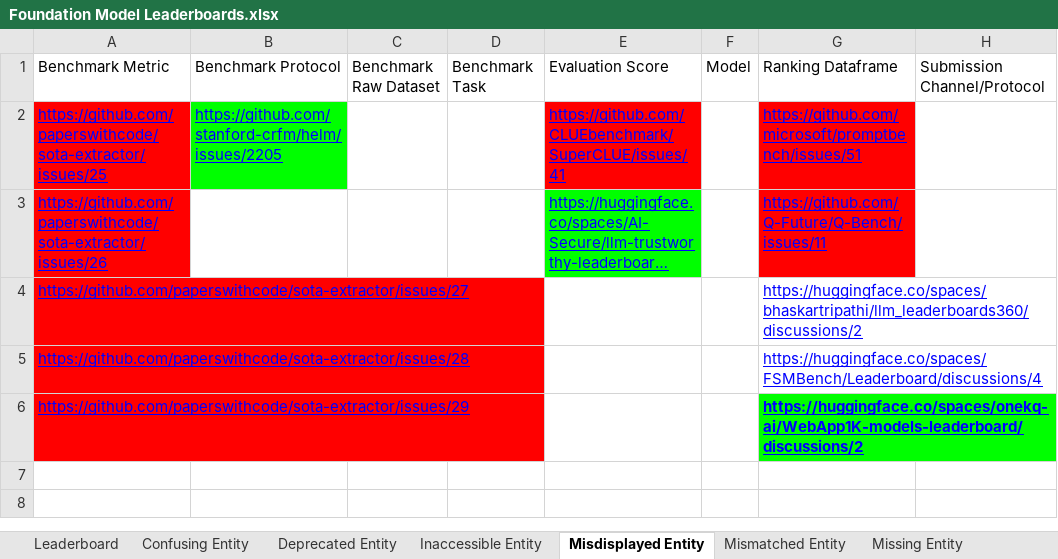
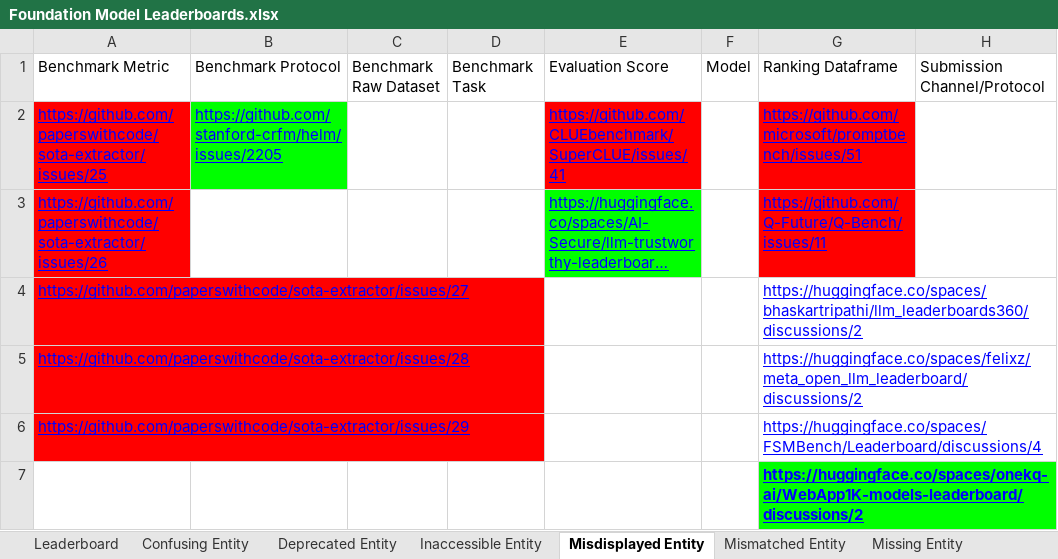
Before and after one commit to zhimin-z/Foundation-Model-Leaderboard-Survey, an Excel workbook: result/Foundation Model Leaderboards.xlsx, sheet Misdisplayed Entity, drawn as a sheet; long unchanged cells end in …; values as stored, in another font and other column widths than the file's, no borders; charts and pictures not drawn; the diff names each change by its address in the sheet, - before the commit and + after, or states it on an @@ line.

```diff
--- a/result/Foundation Model Leaderboards.xlsx (sheet Misdisplayed Entity)
+++ b/result/Foundation Model Leaderboards.xlsx (sheet Misdisplayed Entity)
-G5: https://huggingface.co/spaces/FSMBench/Leaderboard/discussions/4
+G5: https://huggingface.co/spaces/felixz/meta_open_llm_leaderboard/discussions/2
-G6: https://huggingface.co/spaces/onekq-ai/WebApp1K-models-leaderboard/discussions/2
+G6: https://huggingface.co/spaces/FSMBench/Leaderboard/discussions/4
@@ G6 fill: #00FF00 → none, bold: on → off @@
+row 7:  |  |  |  |  |  | https://huggingface.co/spaces/onekq-ai/WebApp1K-models-leaderboard/discussions/2
```
Also changed, not shown: sheet Leaderboard, sheet Missing Entity, sheet Others, 1 other file.
